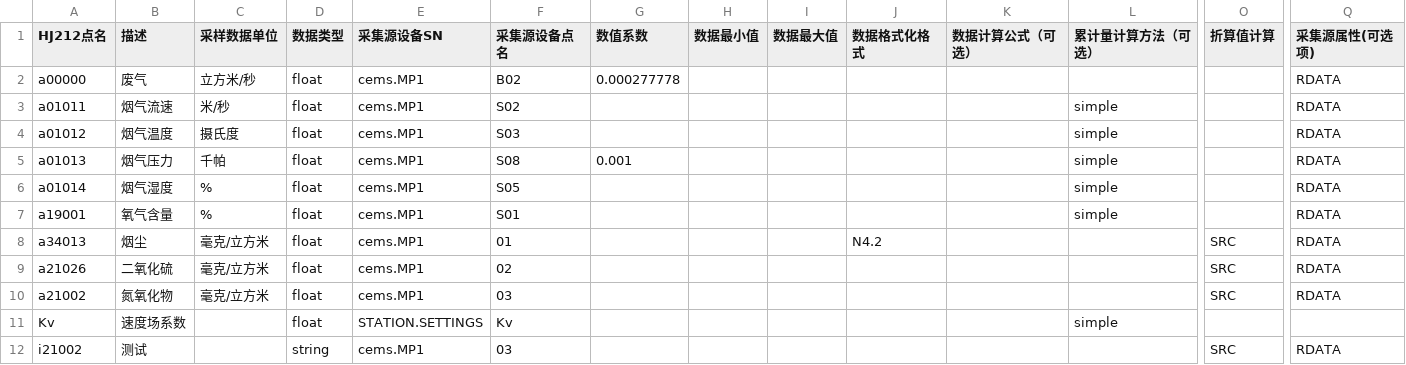
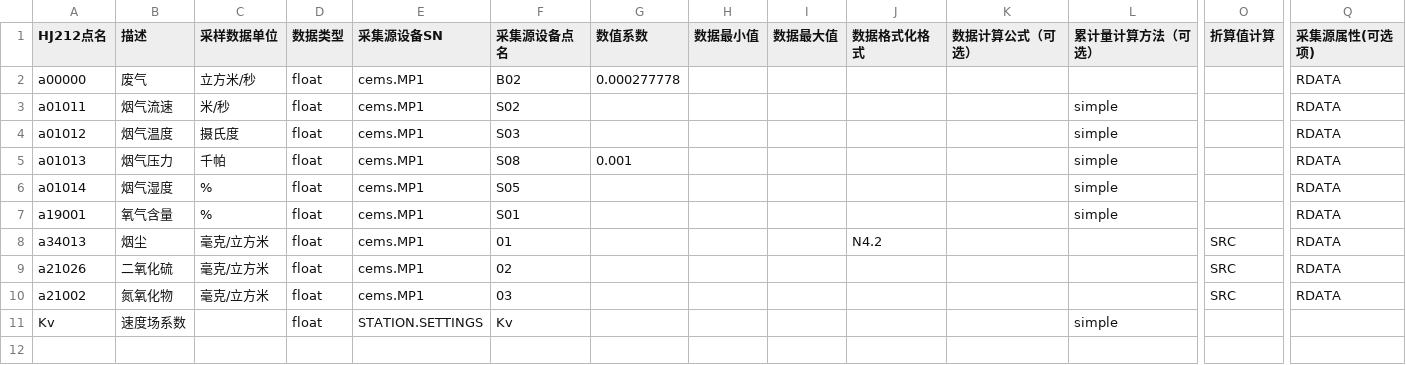
Before and after one commit to freeioe/freeioe_example_apps, a CSV file: HJ/hj212/tpl/TaiAn.csv, drawn as a sheet; only a part is shown, gaps mark what is left out; rows hold the shown columns only; the diff names each change by its address in the sheet, - before the commit and + after, or states it on an @@ line.

```diff
--- a/HJ/hj212/tpl/TaiAn.csv
+++ b/HJ/hj212/tpl/TaiAn.csv
-row 12: i21002 | 测试 |  | string | cems.MP1 | 03 |  |  |  |  |  |  | SRC | RDATA
```
Also changed, not shown: HJ/hj212_screen/tpl/TaiAn.csv, 3 other files.
